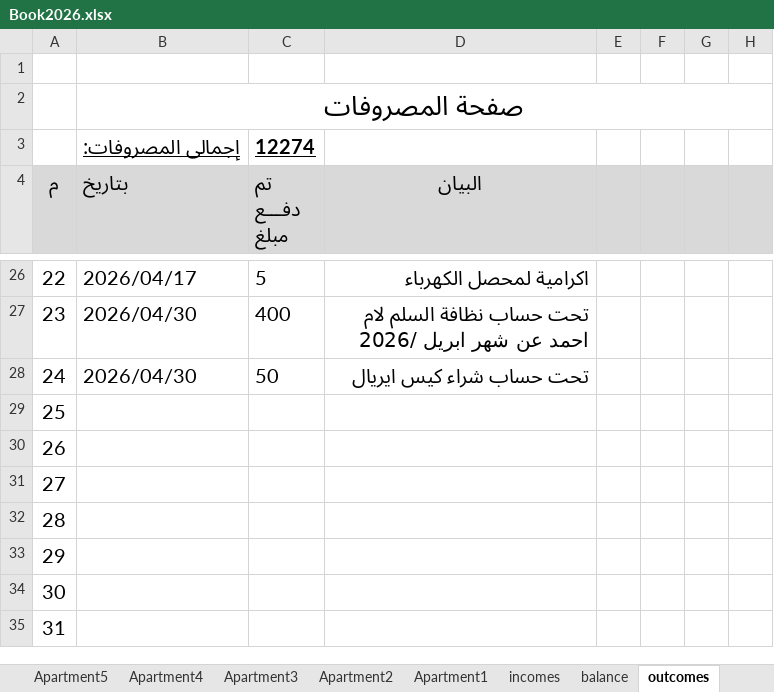
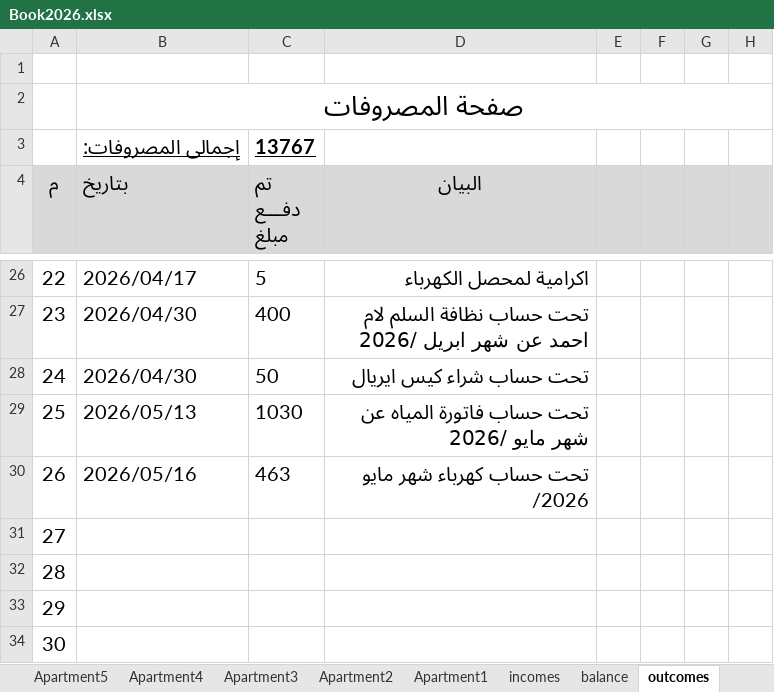
Before and after one commit to wmaa64/syana2024, an Excel workbook: Book2026.xlsx, sheet outcomes, drawn as a sheet; only a part is shown, gaps mark what is left out; the shorter side is filled out with more unchanged rows; values as stored, in another font and other column widths than the file's, no borders; the diff names each change by its address in the sheet, - before the commit and + after, or states it on an @@ line.

Commit message:
16-5-26

```diff
--- a/Book2026.xlsx (sheet outcomes)
+++ b/Book2026.xlsx (sheet outcomes)
-C3 (تم دفـــع مبلغ): 12274
+C3 (تم دفـــع مبلغ): 13767
-B29 (بتاريخ): (empty)
+B29 (بتاريخ): 2026/05/13
-C29 (تم دفـــع مبلغ): (empty)
+C29 (تم دفـــع مبلغ): 1030
-D29 (البيان): (empty)
+D29 (البيان): تحت حساب فاتورة المياه عن شهر مايو /2026
-B30 (بتاريخ): (empty)
+B30 (بتاريخ): 2026/05/16
-C30 (تم دفـــع مبلغ): (empty)
+C30 (تم دفـــع مبلغ): 463
-D30 (البيان): (empty)
+D30 (البيان): تحت حساب كهرباء شهر مايو /2026
```
Also changed, not shown: sheet balance.
